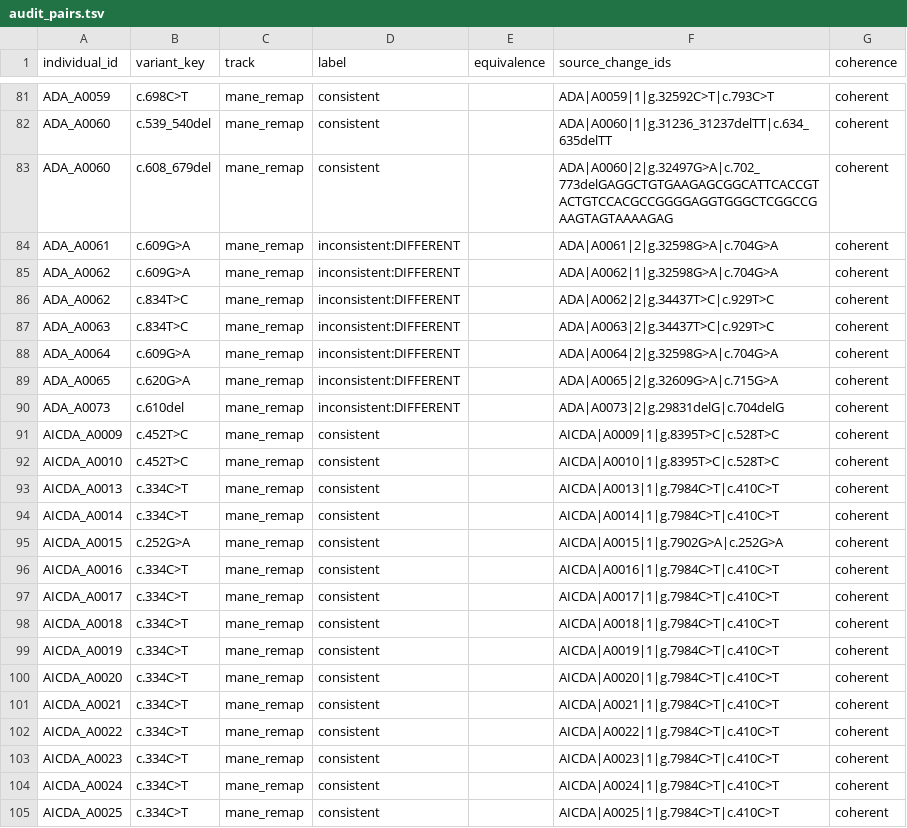
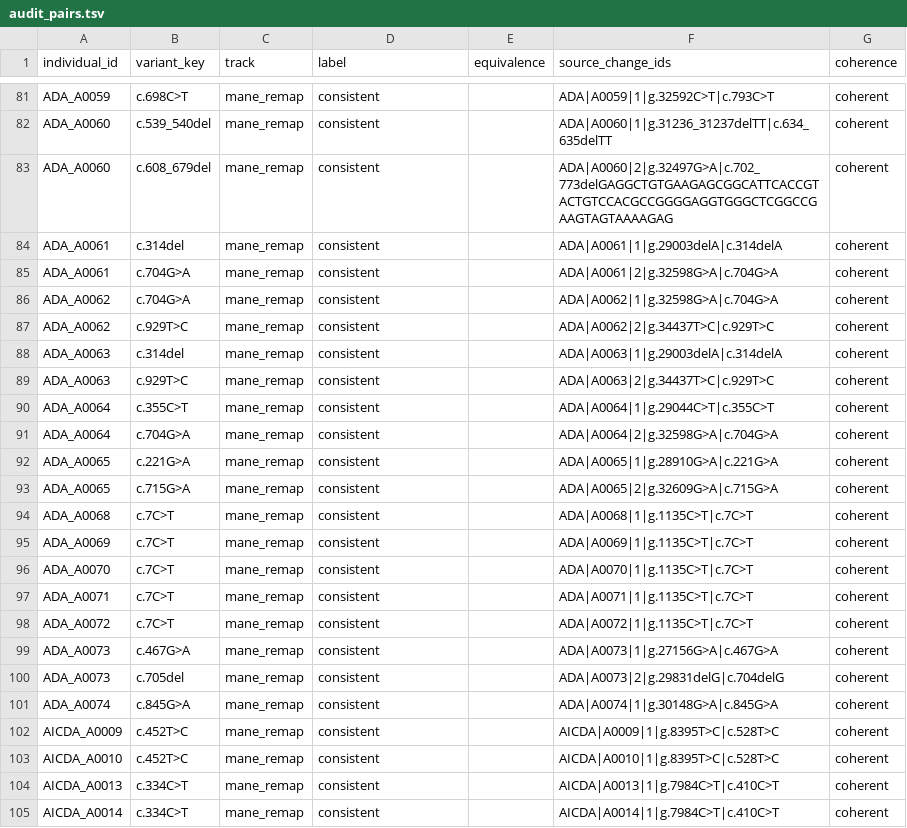
Before and after one commit to knn1996/Migrating-BMC-IDBases-to-LOVD, a TSV file: 04_Mutation_Processing/Output/Step10_Audit/audit_pairs.tsv, drawn as a sheet; only a part is shown, gaps mark what is left out; the shorter side is filled out with more unchanged rows.

```diff
--- a/04_Mutation_Processing/Output/Step10_Audit/audit_pairs.tsv
+++ b/04_Mutation_Processing/Output/Step10_Audit/audit_pairs.tsv
@@ -83,9 +83,20 @@ ADA_A0060	c.539_540del	mane_remap	consistent		ADA|A0060|1|g.31236_31237delTT|c.6
 ADA_A0060	c.608_679del	mane_remap	consistent		ADA|A0060|2|g.32497G>A|c.702_773delGAGGCTGTGAAGAGCGGCATTCACCGTACTGTCCACGCCGGGGAGGTGGGCTCGGCCGAAGTAGTAAAAGAG	coherent
-ADA_A0061	c.609G>A	mane_remap	inconsistent:DIFFERENT		ADA|A0061|2|g.32598G>A|c.704G>A	coherent
-ADA_A0062	c.609G>A	mane_remap	inconsistent:DIFFERENT		ADA|A0062|1|g.32598G>A|c.704G>A	coherent
-ADA_A0062	c.834T>C	mane_remap	inconsistent:DIFFERENT		ADA|A0062|2|g.34437T>C|c.929T>C	coherent
-ADA_A0063	c.834T>C	mane_remap	inconsistent:DIFFERENT		ADA|A0063|2|g.34437T>C|c.929T>C	coherent
-ADA_A0064	c.609G>A	mane_remap	inconsistent:DIFFERENT		ADA|A0064|2|g.32598G>A|c.704G>A	coherent
-ADA_A0065	c.620G>A	mane_remap	inconsistent:DIFFERENT		ADA|A0065|2|g.32609G>A|c.715G>A	coherent
-ADA_A0073	c.610del	mane_remap	inconsistent:DIFFERENT		ADA|A0073|2|g.29831delG|c.704delG	coherent
+ADA_A0061	c.314del	mane_remap	consistent		ADA|A0061|1|g.29003delA|c.314delA	coherent
+ADA_A0061	c.704G>A	mane_remap	consistent		ADA|A0061|2|g.32598G>A|c.704G>A	coherent
+ADA_A0062	c.704G>A	mane_remap	consistent		ADA|A0062|1|g.32598G>A|c.704G>A	coherent
+ADA_A0062	c.929T>C	mane_remap	consistent		ADA|A0062|2|g.34437T>C|c.929T>C	coherent
+ADA_A0063	c.314del	mane_remap	consistent		ADA|A0063|1|g.29003delA|c.314delA	coherent
+ADA_A0063	c.929T>C	mane_remap	consistent		ADA|A0063|2|g.34437T>C|c.929T>C	coherent
+ADA_A0064	c.355C>T	mane_remap	consistent		ADA|A0064|1|g.29044C>T|c.355C>T	coherent
+ADA_A0064	c.704G>A	mane_remap	consistent		ADA|A0064|2|g.32598G>A|c.704G>A	coherent
+ADA_A0065	c.221G>A	mane_remap	consistent		ADA|A0065|1|g.28910G>A|c.221G>A	coherent
+ADA_A0065	c.715G>A	mane_remap	consistent		ADA|A0065|2|g.32609G>A|c.715G>A	coherent
+ADA_A0068	c.7C>T	mane_remap	consistent		ADA|A0068|1|g.1135C>T|c.7C>T	coherent
+ADA_A0069	c.7C>T	mane_remap	consistent		ADA|A0069|1|g.1135C>T|c.7C>T	coherent
+ADA_A0070	c.7C>T	mane_remap	consistent		ADA|A0070|1|g.1135C>T|c.7C>T	coherent
+ADA_A0071	c.7C>T	mane_remap	consistent		ADA|A0071|1|g.1135C>T|c.7C>T	coherent
+ADA_A0072	c.7C>T	mane_remap	consistent		ADA|A0072|1|g.1135C>T|c.7C>T	coherent
+ADA_A0073	c.467G>A	mane_remap	consistent		ADA|A0073|1|g.27156G>A|c.467G>A	coherent
+ADA_A0073	c.705del	mane_remap	consistent		ADA|A0073|2|g.29831delG|c.704delG	coherent
+ADA_A0074	c.845G>A	mane_remap	consistent		ADA|A0074|1|g.30148G>A|c.845G>A	coherent
 AICDA_A0009	c.452T>C	mane_remap	consistent		AICDA|A0009|1|g.8395T>C|c.528T>C	coherent
```
Also changed, not shown: 04_Mutation_Processing/Output/Step10_Audit/history/audit_history.tsv, 4 other files.
